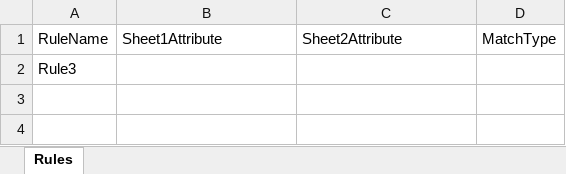
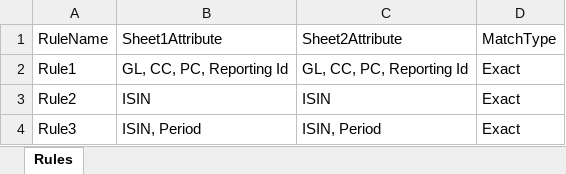
Before and after one commit to Gopesh-Baclays/GFEDTechTitans, an Excel workbook: SourceFiles/Rules.xlsx, sheet Rules, drawn as a sheet; values as stored, in another font and other column widths than the file's, no borders; removed rows and columns are numbered as before the commit, all else as after; the diff names each change by its address in the sheet, - before the commit and + after, or states it on an @@ line.

Commit message:
Update code for Add rule

```diff
--- a/SourceFiles/Rules.xlsx (sheet Rules)
+++ b/SourceFiles/Rules.xlsx (sheet Rules)
-row 2: Rule3
+row 2: Rule1 | GL, CC, PC, Reporting Id | GL, CC, PC, Reporting Id | Exact
+row 3: Rule2 | ISIN | ISIN | Exact
+row 4: Rule3 | ISIN, Period | ISIN, Period | Exact
```
Also changed, not shown: SourceFiles/UserDetails.xlsx, 2 other files.
